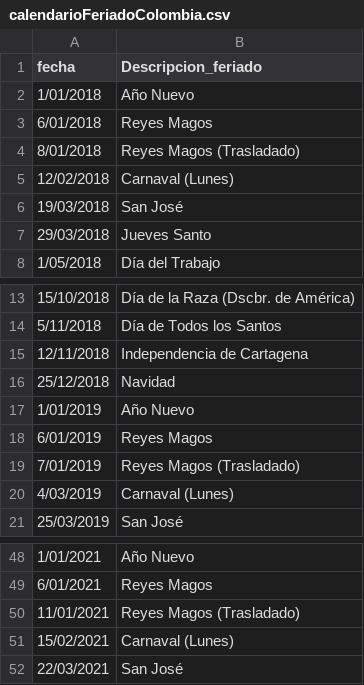
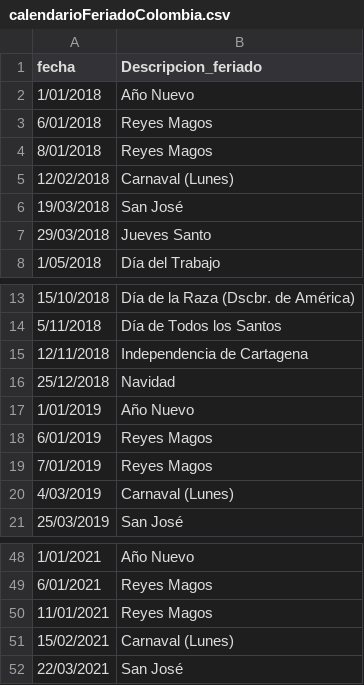
Before and after one commit to JhomaroGC/samples, a CSV file: calendarioFeriadoColombia.csv, drawn as a sheet; only a part is shown, gaps mark what is left out; the diff covers the shown part only.

Commit message:
Add files via upload

```diff
--- a/calendarioFeriadoColombia.csv
+++ b/calendarioFeriadoColombia.csv
@@ -4 +4 @@ fecha;Descripcion_feriado
-8/01/2018;Reyes Magos (Trasladado)
+8/01/2018;Reyes Magos;;;
@@ -19 +19 @@ fecha;Descripcion_feriado
-7/01/2019;Reyes Magos (Trasladado)
+7/01/2019;Reyes Magos;;;
@@ -50 +50 @@ fecha;Descripcion_feriado
-11/01/2021;Reyes Magos (Trasladado)
+11/01/2021;Reyes Magos;;;
```
Also changed, not shown: 28 added rows elsewhere in this file.
